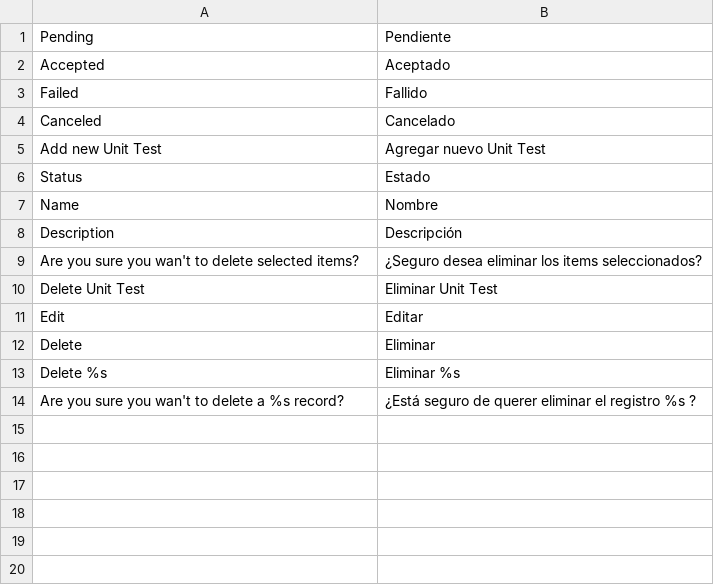
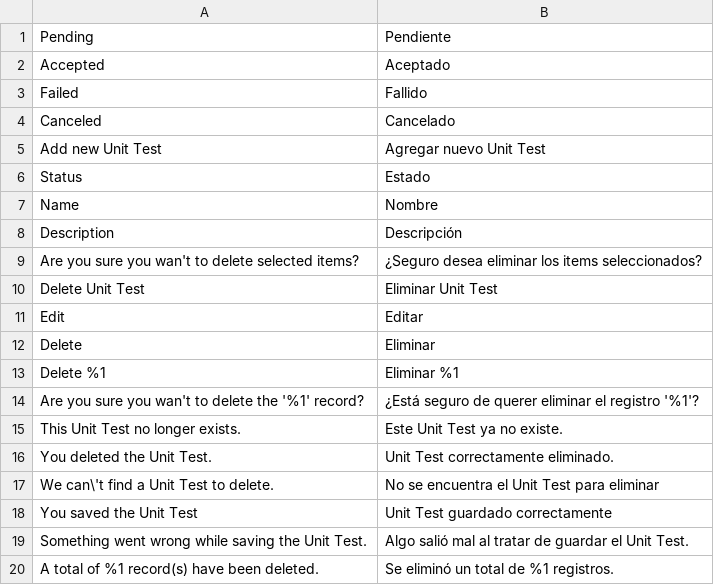
Before and after one commit to jholguin9004/Intcomex_TestUnit, a CSV file: i18n/es_CO.csv, drawn as a sheet.

Commit message:
UnitTest full crud model

```diff
--- a/i18n/es_CO.csv
+++ b/i18n/es_CO.csv
@@ -12,3 +12,9 @@
 "Delete","Eliminar"
-"Delete %s","Eliminar %s"
-"Are you sure you wan't to delete a %s record?","¿Está seguro de querer eliminar el registro %s ?"
+"Delete %1","Eliminar %1"
+"Are you sure you wan't to delete the '%1' record?","¿Está seguro de querer eliminar el registro '%1'?"
+"This Unit Test no longer exists.","Este Unit Test ya no existe."
+"You deleted the Unit Test.","Unit Test correctamente eliminado."
+"We can\'t find a Unit Test to delete.","No se encuentra el Unit Test para eliminar"
+"You saved the Unit Test","Unit Test guardado correctamente"
+"Something went wrong while saving the Unit Test.","Algo salió mal al tratar de guardar el Unit Test."
+"A total of %1 record(s) have been deleted.","Se eliminó un total de %1 registros."
```
Also changed, not shown: i18n/es_MX.csv, 21 other files.
